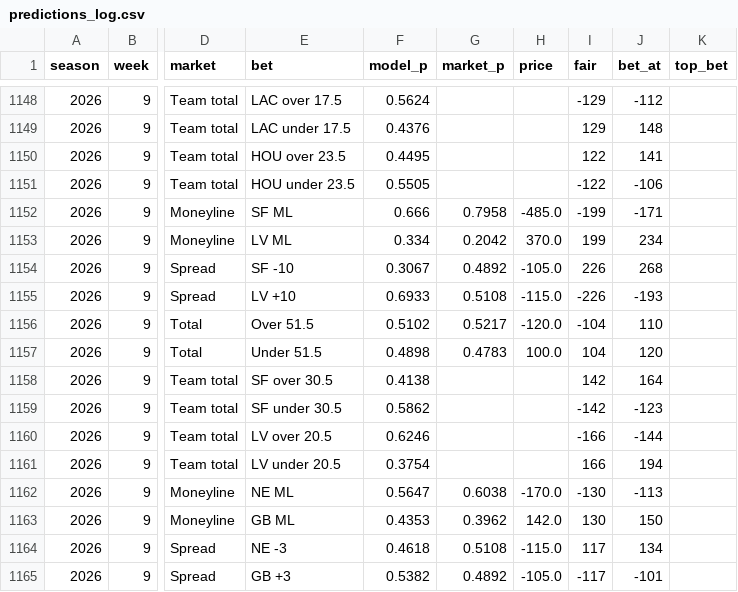
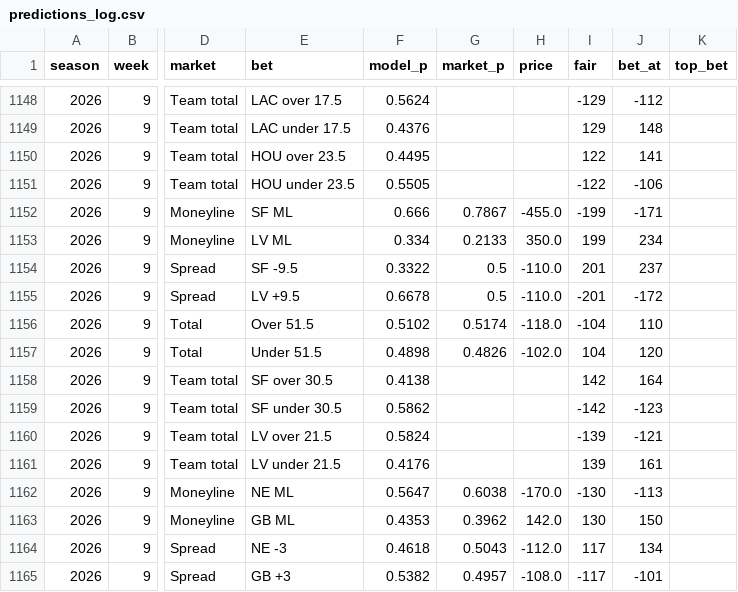
Before and after one commit to HalfWitty/FootballFriend, a CSV file: nfl_data/predictions_log.csv, drawn as a sheet; only a part is shown, gaps mark what is left out; the diff covers the shown part only; the diff names each change by its address in the sheet, - before the commit and + after, or states it on an @@ line.

```diff
--- a/nfl_data/predictions_log.csv
+++ b/nfl_data/predictions_log.csv
-G1152 (market_p): 0.7958
+G1152 (market_p): 0.7867
-H1152 (price): -485.0
+H1152 (price): -455.0
-G1153 (market_p): 0.2042
+G1153 (market_p): 0.2133
-H1153 (price): 370.0
+H1153 (price): 350.0
-E1154 (bet): SF -10
+E1154 (bet): SF -9.5
-F1154 (model_p): 0.3067
+F1154 (model_p): 0.3322
-G1154 (market_p): 0.4892
+G1154 (market_p): 0.5
-H1154 (price): -105.0
+H1154 (price): -110.0
-I1154 (fair): 226
+I1154 (fair): 201
-J1154 (bet_at): 268
+J1154 (bet_at): 237
-E1155 (bet): LV +10
+E1155 (bet): LV +9.5
-F1155 (model_p): 0.6933
+F1155 (model_p): 0.6678
-G1155 (market_p): 0.5108
+G1155 (market_p): 0.5
-H1155 (price): -115.0
+H1155 (price): -110.0
-I1155 (fair): -226
+I1155 (fair): -201
-J1155 (bet_at): -193
+J1155 (bet_at): -172
-G1156 (market_p): 0.5217
+G1156 (market_p): 0.5174
-H1156 (price): -120.0
+H1156 (price): -118.0
-G1157 (market_p): 0.4783
+G1157 (market_p): 0.4826
-H1157 (price): 100.0
+H1157 (price): -102.0
-E1160 (bet): LV over 20.5
+E1160 (bet): LV over 21.5
-F1160 (model_p): 0.6246
+F1160 (model_p): 0.5824
-I1160 (fair): -166
+I1160 (fair): -139
-J1160 (bet_at): -144
+J1160 (bet_at): -121
-E1161 (bet): LV under 20.5
+E1161 (bet): LV under 21.5
-F1161 (model_p): 0.3754
+F1161 (model_p): 0.4176
-I1161 (fair): 166
+I1161 (fair): 139
-J1161 (bet_at): 194
+J1161 (bet_at): 161
-G1164 (market_p): 0.5108
+G1164 (market_p): 0.5043
-H1164 (price): -115.0
+H1164 (price): -112.0
-G1165 (market_p): 0.4892
+G1165 (market_p): 0.4957
-H1165 (price): -105.0
+H1165 (price): -108.0
```
Also changed, not shown: 135 edited cells elsewhere in this file, 1 other file.
